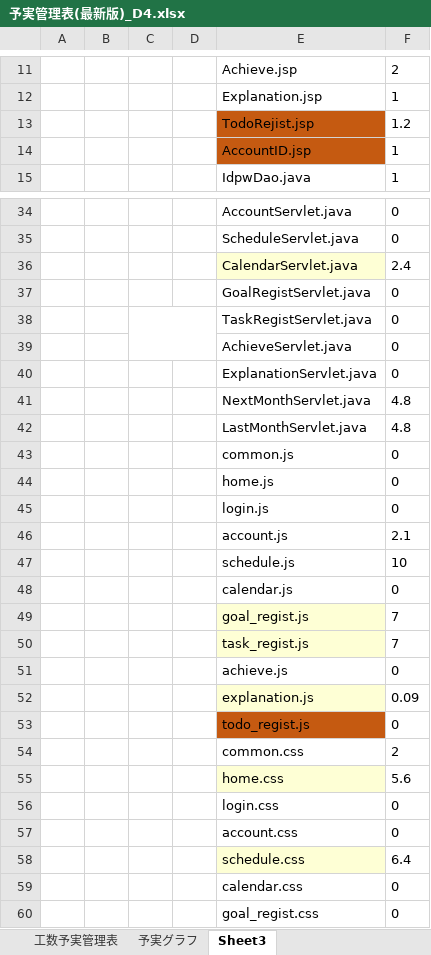
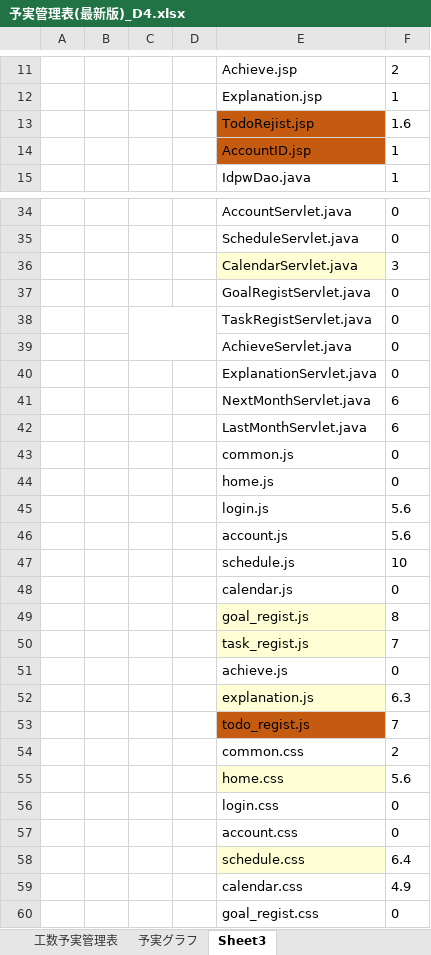
Before and after one commit to dojo2023/D-4, an Excel workbook: doc/D4_ドキュメント/予実管理表(最新版)_D4.xlsx, sheet Sheet3, drawn as a sheet; only a part is shown, gaps mark what is left out; values as stored, in another font and other column widths than the file's, no borders; the diff covers the shown part only; the diff names each change by its address in the sheet, - before the commit and + after, or states it on an @@ line.

```diff
--- a/doc/D4_ドキュメント/予実管理表(最新版)_D4.xlsx (sheet Sheet3)
+++ b/doc/D4_ドキュメント/予実管理表(最新版)_D4.xlsx (sheet Sheet3)
-F13: 1.2
+F13: 1.6
-F36: 2.4
+F36: 3
-F41:F42: 4.8
+F41:F42: 6
-F45: 0
+F45: 5.6
-F46: 2.1
+F46: 5.6
-F49: 7
+F49: 8
-F52: 0.09
+F52: 6.3
-F53: 0
+F53: 7
-F59: 0
+F59: 4.9
```
Also changed, not shown: 1 edited cell elsewhere in this sheet, sheet 工数予実管理表, sheet 予実グラフ, charts or pictures.
